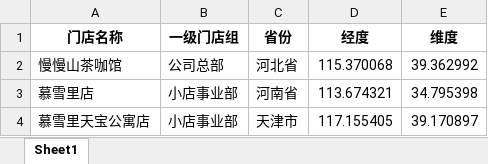
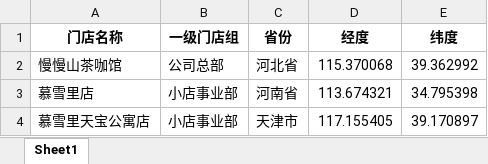
Before and after one commit to TiniZhao/store-distance-tool, an Excel workbook: stores_base.xlsx, sheet Sheet1, drawn as a sheet; only a part is shown; values as stored, in another font and other column widths than the file's, no borders; the diff names each change by its address in the sheet, - before the commit and + after, or states it on an @@ line.

Commit message:
Add files via upload

```diff
--- a/stores_base.xlsx (sheet Sheet1)
+++ b/stores_base.xlsx (sheet Sheet1)
-E1: 维度
+E1: 纬度
```
